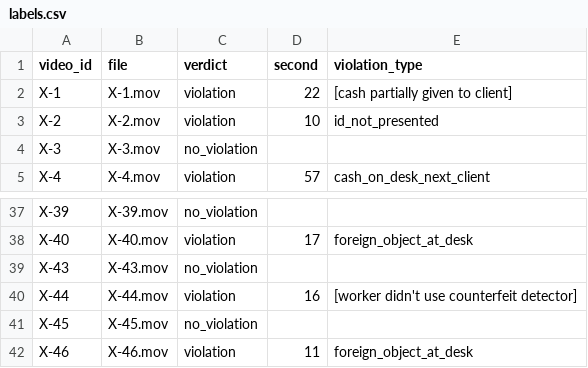
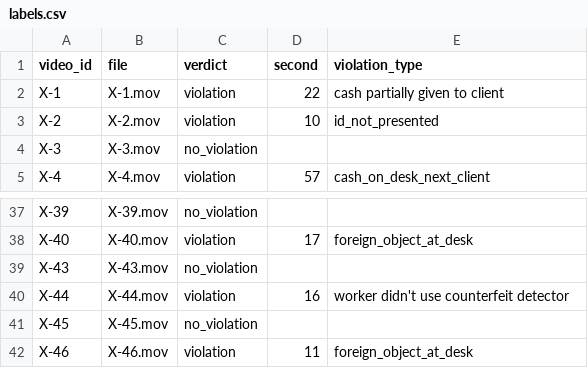
Before and after one commit to M1kado0/forte-datathon, a CSV file: data/labels.csv, drawn as a sheet; only a part is shown, gaps mark what is left out; the diff covers the shown part only.

Commit message:
refactor(#0): free-text violation types in plain words, without brackets

```diff
--- a/data/labels.csv
+++ b/data/labels.csv
@@ -1,3 +1,3 @@
 video_id,file,verdict,second,violation_type
-X-1,X-1.mov,violation,22,[cash partially given to client]
+X-1,X-1.mov,violation,22,cash partially given to client
 X-2,X-2.mov,violation,10,id_not_presented
@@ -39,3 +39,3 @@ X-40,Х-40.mov,violation,17,foreign_object_at_desk
 X-43,Х-43.mov,no_violation,,
-X-44,Х-44.mov,violation,16,[worker didn't use counterfeit detector]
+X-44,Х-44.mov,violation,16,worker didn't use counterfeit detector
 X-45,Х-45.mov,no_violation,,
```
Also changed, not shown: 11 edited cells elsewhere in this file, 2 other files.
